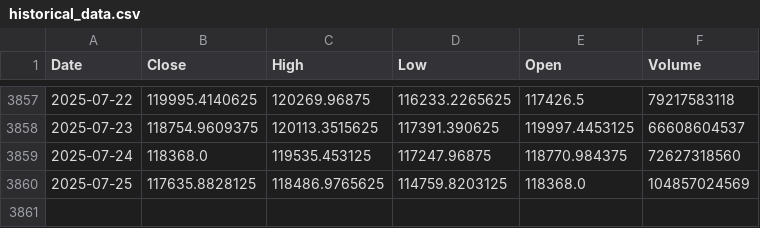
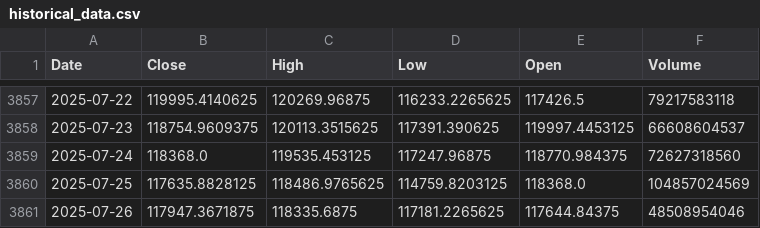
Before and after one commit to theomarzaki/theomarzaki.github.io, a CSV file: data/historical_data.csv, drawn as a sheet; only a part is shown, gaps mark what is left out.

```diff
--- a/data/historical_data.csv
+++ b/data/historical_data.csv
@@ -3860 +3860,2 @@ Date,Close,High,Low,Open,Volume
 2025-07-25,117635.8828125,118486.9765625,114759.8203125,118368.0,104857024569
+2025-07-26,117947.3671875,118335.6875,117181.2265625,117644.84375,48508954046
```
Also changed, not shown: 12 other files.
